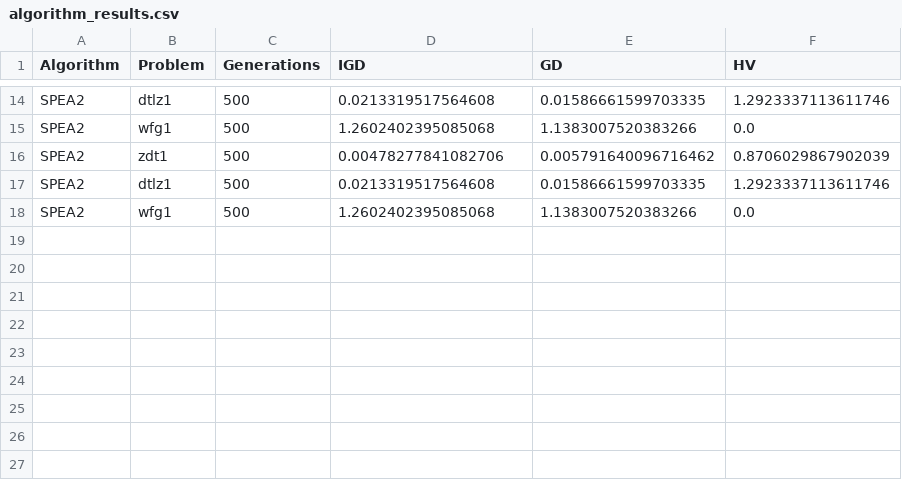
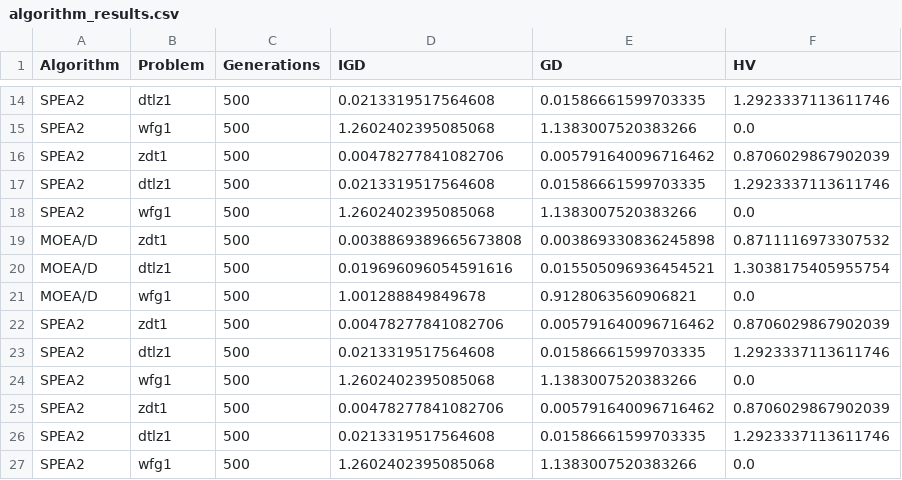
Before and after one commit to Siliyoung/MOEA-D, a CSV file: integaration/results/algorithm_results.csv, drawn as a sheet; only a part is shown, gaps mark what is left out.

```diff
--- a/integaration/results/algorithm_results.csv
+++ b/integaration/results/algorithm_results.csv
@@ -18 +18,10 @@ SPEA2,dtlz1,500,0.0213319517564608,0.01586661599703335,1.2923337113611746
 SPEA2,wfg1,500,1.2602402395085068,1.1383007520383266,0.0
+MOEA/D,zdt1,500,0.0038869389665673808,0.003869330836245898,0.8711116973307532
+MOEA/D,dtlz1,500,0.019696096054591616,0.015505096936454521,1.3038175405955754
+MOEA/D,wfg1,500,1.001288849849678,0.9128063560906821,0.0
+SPEA2,zdt1,500,0.00478277841082706,0.005791640096716462,0.8706029867902039
+SPEA2,dtlz1,500,0.0213319517564608,0.01586661599703335,1.2923337113611746
+SPEA2,wfg1,500,1.2602402395085068,1.1383007520383266,0.0
+SPEA2,zdt1,500,0.00478277841082706,0.005791640096716462,0.8706029867902039
+SPEA2,dtlz1,500,0.0213319517564608,0.01586661599703335,1.2923337113611746
+SPEA2,wfg1,500,1.2602402395085068,1.1383007520383266,0.0
```
Also changed, not shown: 6 other files.
